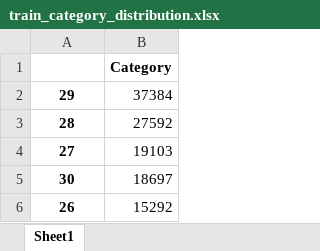
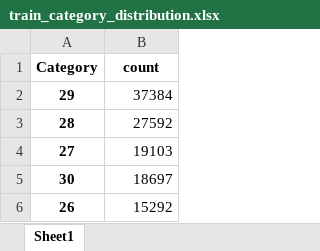
Before and after one commit to henrypasts/csci2470_final_project, an Excel workbook: code/train_category_distribution.xlsx, sheet Sheet1, drawn as a sheet; only a part is shown; values as stored, in another font and other column widths than the file's, no borders; removed rows and columns are numbered as before the commit, all else as after; the diff names each change by its address in the sheet, - before the commit and + after, or states it on an @@ line.

```diff
--- a/code/train_category_distribution.xlsx (sheet Sheet1)
+++ b/code/train_category_distribution.xlsx (sheet Sheet1)
-row 1:  | Category
+row 1: Category | count
```
Also changed, not shown: code/test_category_distribution.xlsx, code/validation_category_distribution.xlsx, 7 other files.
